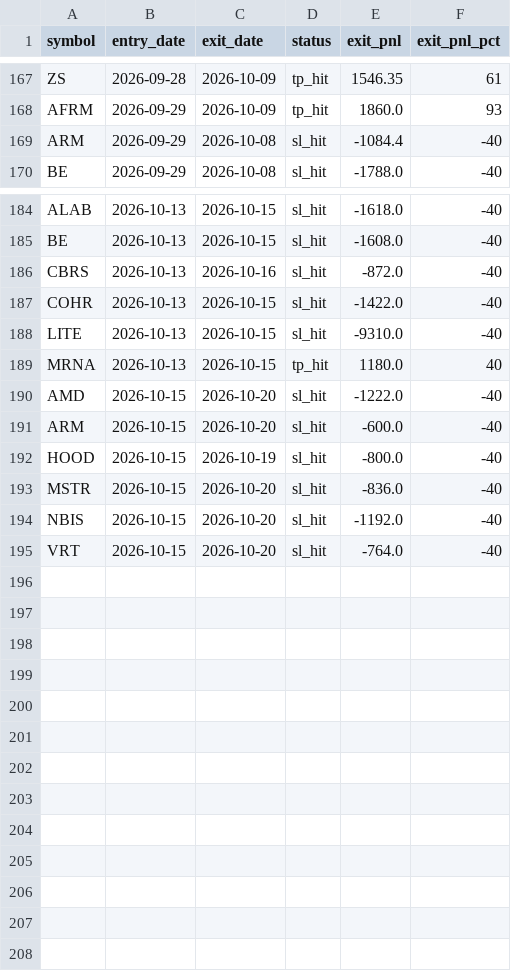
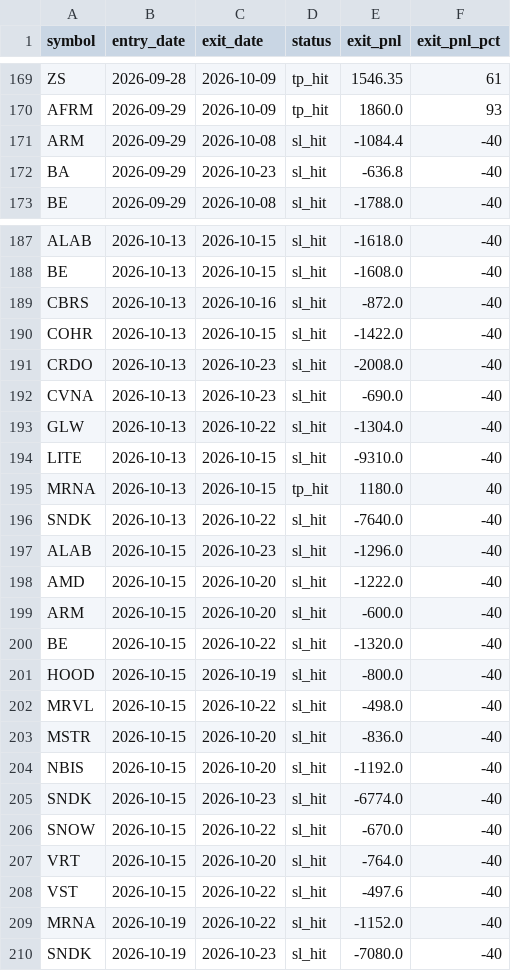
Before and after one commit to QuantFanatic1/stock-drop-pnl, a CSV file: paper_results_filled_3m_20d.csv, drawn as a sheet; only a part is shown, gaps mark what is left out; the diff covers the shown part only.

Commit message:
Weekly paper book publish: 2026-10-23

```diff
--- a/paper_results_filled_3m_20d.csv
+++ b/paper_results_filled_3m_20d.csv
@@ -169,2 +171,3 @@ AFRM,2026-09-29,2026-10-09,tp_hit,1860.0,93
 ARM,2026-09-29,2026-10-08,sl_hit,-1084.4,-40
+BA,2026-09-29,2026-10-23,sl_hit,-636.8,-40
 BE,2026-09-29,2026-10-08,sl_hit,-1788.0,-40
@@ -187,9 +190,21 @@ CBRS,2026-10-13,2026-10-16,sl_hit,-872.0,-40
 COHR,2026-10-13,2026-10-15,sl_hit,-1422.0,-40
+CRDO,2026-10-13,2026-10-23,sl_hit,-2008.0,-40
+CVNA,2026-10-13,2026-10-23,sl_hit,-690.0,-40
+GLW,2026-10-13,2026-10-22,sl_hit,-1304.0,-40
 LITE,2026-10-13,2026-10-15,sl_hit,-9310.0,-40
 MRNA,2026-10-13,2026-10-15,tp_hit,1180.0,40
+SNDK,2026-10-13,2026-10-22,sl_hit,-7640.0,-40
+ALAB,2026-10-15,2026-10-23,sl_hit,-1296.0,-40
 AMD,2026-10-15,2026-10-20,sl_hit,-1222.0,-40
 ARM,2026-10-15,2026-10-20,sl_hit,-600.0,-40
+BE,2026-10-15,2026-10-22,sl_hit,-1320.0,-40
 HOOD,2026-10-15,2026-10-19,sl_hit,-800.0,-40
+MRVL,2026-10-15,2026-10-22,sl_hit,-498.0,-40
 MSTR,2026-10-15,2026-10-20,sl_hit,-836.0,-40
 NBIS,2026-10-15,2026-10-20,sl_hit,-1192.0,-40
+SNDK,2026-10-15,2026-10-23,sl_hit,-6774.0,-40
+SNOW,2026-10-15,2026-10-22,sl_hit,-670.0,-40
 VRT,2026-10-15,2026-10-20,sl_hit,-764.0,-40
+VST,2026-10-15,2026-10-22,sl_hit,-497.6,-40
+MRNA,2026-10-19,2026-10-22,sl_hit,-1152.0,-40
+SNDK,2026-10-19,2026-10-23,sl_hit,-7080.0,-40
```
Also changed, not shown: 2 added rows elsewhere in this file, paper_results_filled_3m_10d.csv, paper_results_filled_main_10d.csv, 1 other file.
